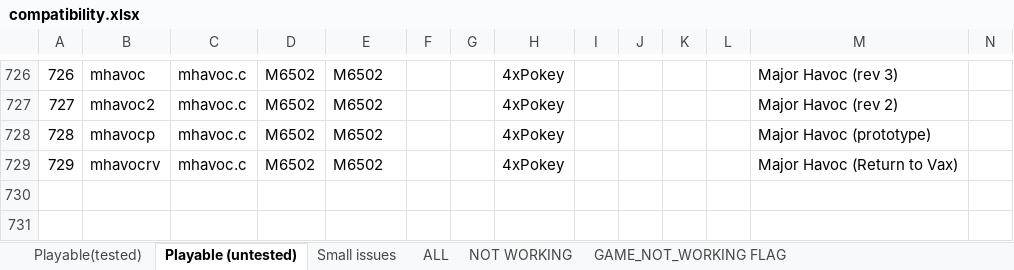
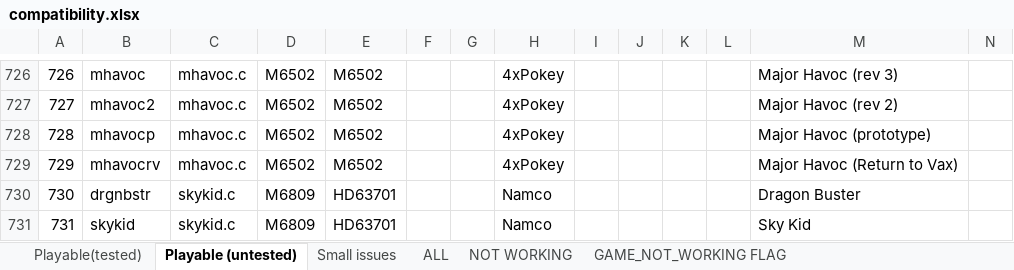
Before and after one commit to georgemoralis/arcadeflex, an Excel workbook: 0.36/compatibility.xlsx, sheet Playable (untested), drawn as a sheet; only a part is shown, gaps mark what is left out; values as stored, in another font and other column widths than the file's, no borders; rows hold the shown columns only; the diff names each change by its address in the sheet, - before the commit and + after, or states it on an @@ line.

Commit message:
036: skykid driver

```diff
--- a/0.36/compatibility.xlsx (sheet Playable (untested))
+++ b/0.36/compatibility.xlsx (sheet Playable (untested))
+row 730: 730 | drgnbstr | skykid.c | M6809 | HD63701 |  |  | Namco |  |  |  |  | Dragon Buster
+row 731: 731 | skykid | skykid.c | M6809 | HD63701 |  |  | Namco |  |  |  |  | Sky Kid
```
Also changed, not shown: sheet ALL, 8 other files.
